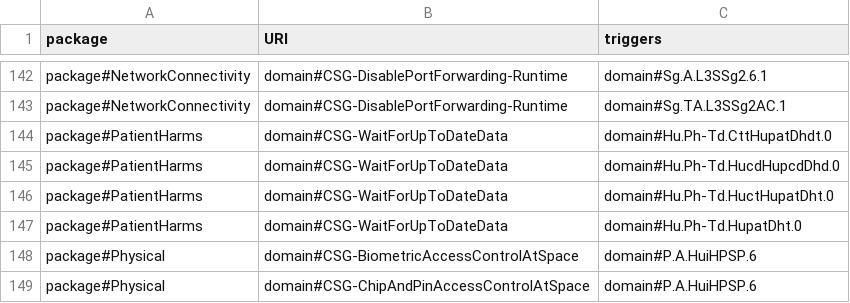
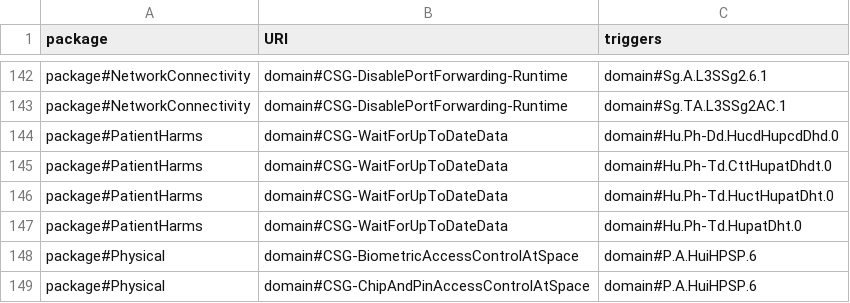
Before and after one commit to Spyderisk/domain-network, a CSV file: csv/ControlStrategyTriggers.csv, drawn as a sheet; only a part is shown, gaps mark what is left out; removed rows and columns are numbered as before the commit, all else as after; the diff names each change by its address in the sheet, - before the commit and + after, or states it on an @@ line.

```diff
--- a/csv/ControlStrategyTriggers.csv
+++ b/csv/ControlStrategyTriggers.csv
+row 144: package#PatientHarms | domain#CSG-WaitForUpToDateData | domain#Hu.Ph-Dd.HucdHupcdDhd.0
-row 145: package#PatientHarms | domain#CSG-WaitForUpToDateData | domain#Hu.Ph-Td.HucdHupcdDhd.0
```
Also changed, not shown: csv/Threat.csv, csv/ThreatEffects.csv, 1 other file.
